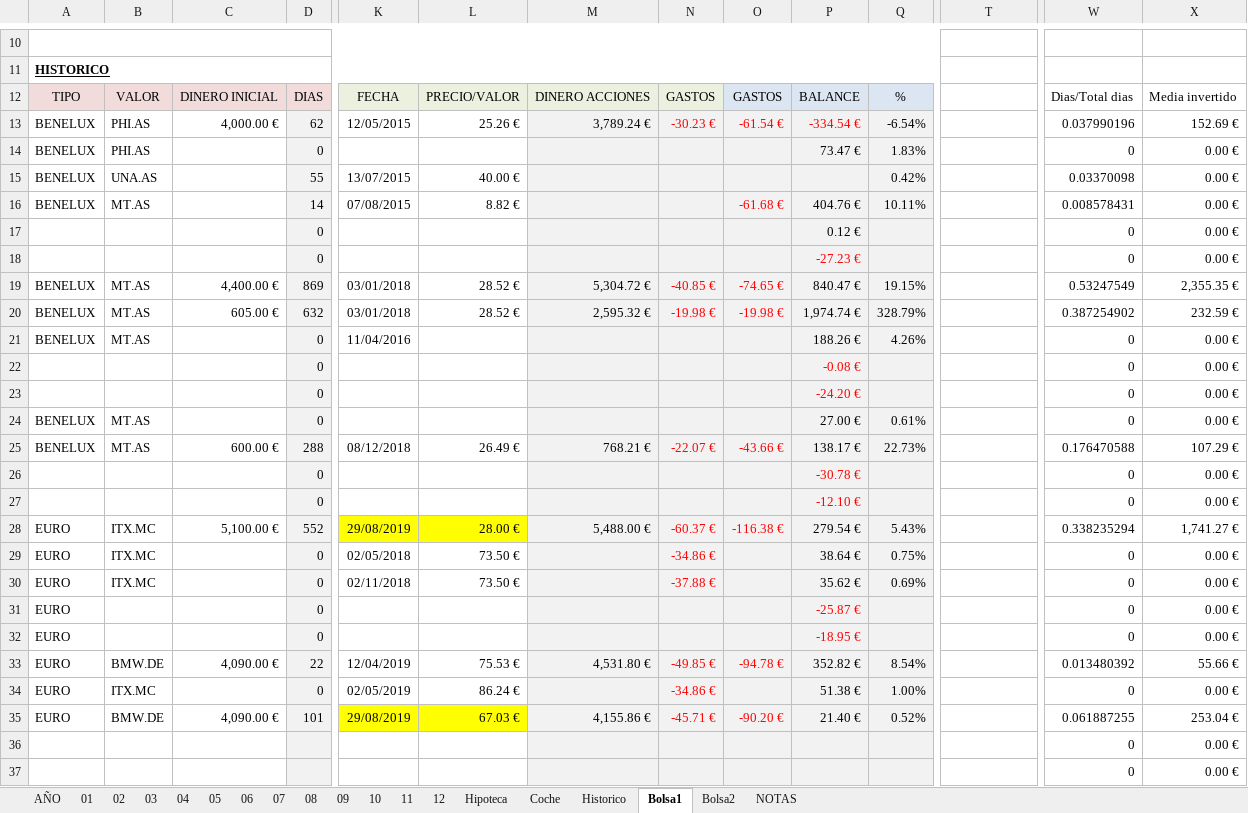
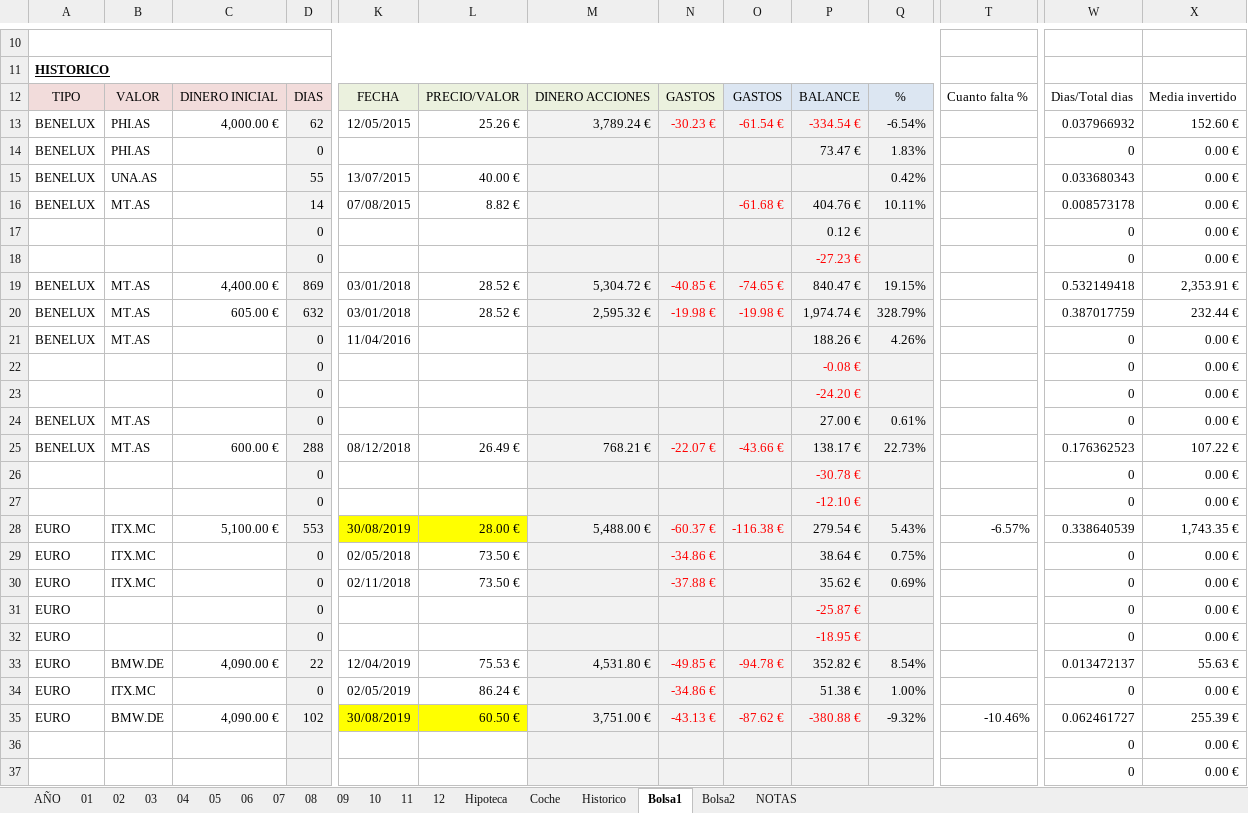
Before and after one commit to mrojassuarez/MRS_Manager, an Excel workbook: 2019/2019.xlsx, sheet Bolsa1, drawn as a sheet; only a part is shown, gaps mark what is left out; values as stored, in another font and other column widths than the file's, no borders; the diff covers the shown part only; the diff names each change by its address in the sheet, - before the commit and + after, or states it on an @@ line.

```diff
--- a/2019/2019.xlsx (sheet Bolsa1)
+++ b/2019/2019.xlsx (sheet Bolsa1)
-T12: (empty)
+T12: Cuanto falta %
-W13: 0.037990196
+W13: 0.037966932
-X13: 152.69 €
+X13: 152.60 €
-W15: 0.03370098
+W15: 0.033680343
-W16: 0.008578431
+W16: 0.008573178
-W19: 0.53247549
+W19: 0.532149418
-X19: 2,355.35 €
+X19: 2,353.91 €
-W20: 0.387254902
+W20: 0.387017759
-X20: 232.59 €
+X20: 232.44 €
-W25: 0.176470588
+W25: 0.176362523
-X25: 107.29 €
+X25: 107.22 €
-D28: 552
+D28: 553
-K28: 29/08/2019
+K28: 30/08/2019
-T28: (empty)
+T28: -6.57%
-W28: 0.338235294
+W28: 0.338640539
-X28: 1,741.27 €
+X28: 1,743.35 €
-W33: 0.013480392
+W33: 0.013472137
-X33: 55.66 €
+X33: 55.63 €
-D35: 101
+D35: 102
-K35: 29/08/2019
+K35: 30/08/2019
-L35: 67.03 €
+L35: 60.50 €
-M35: 4,155.86 €
+M35: 3,751.00 €
-N35: -45.71 €
+N35: -43.13 €
-O35: -90.20 €
+O35: -87.62 €
-P35: 21.40 €
+P35: -380.88 €
-P35 text colour: black
+P35 text colour: #FF0000
-Q35: 0.52%
+Q35: -9.32%
-T35: (empty)
+T35: -10.46%
-W35: 0.061887255
+W35: 0.062461727
-X35: 253.04 €
+X35: 255.39 €
```
Also changed, not shown: 2 added rows, 2 removed rows and 20 edited cells elsewhere in this sheet, sheet AÑO, sheet Hipoteca, sheet 08, sheet 09, sheet Historico, sheet Bolsa2, 3 more sheets, formulas that keep their value, Redmine_Manager.xlsx, 1 other file.
